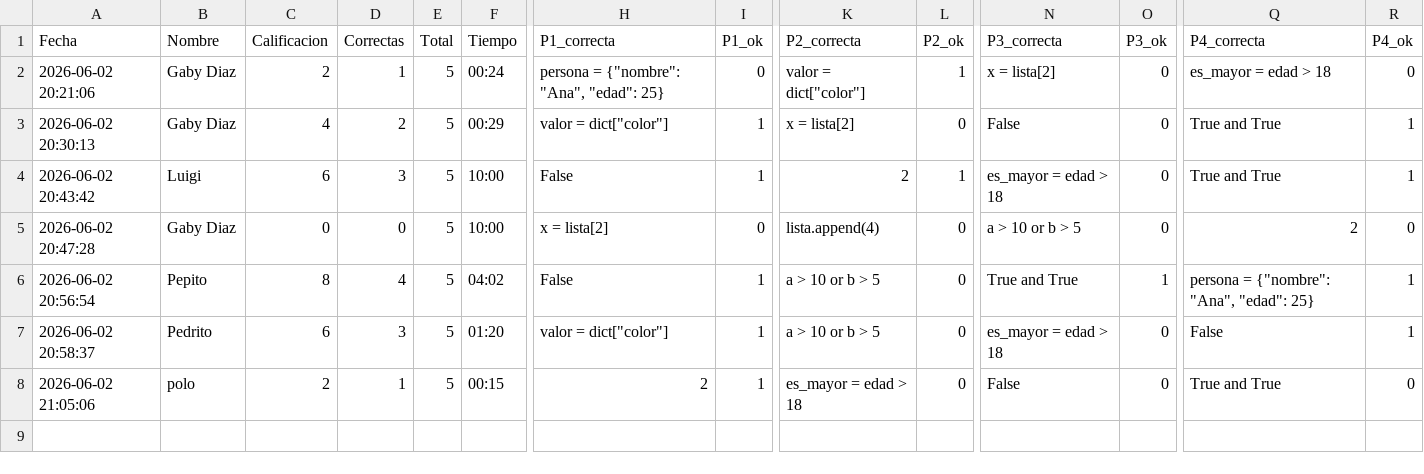
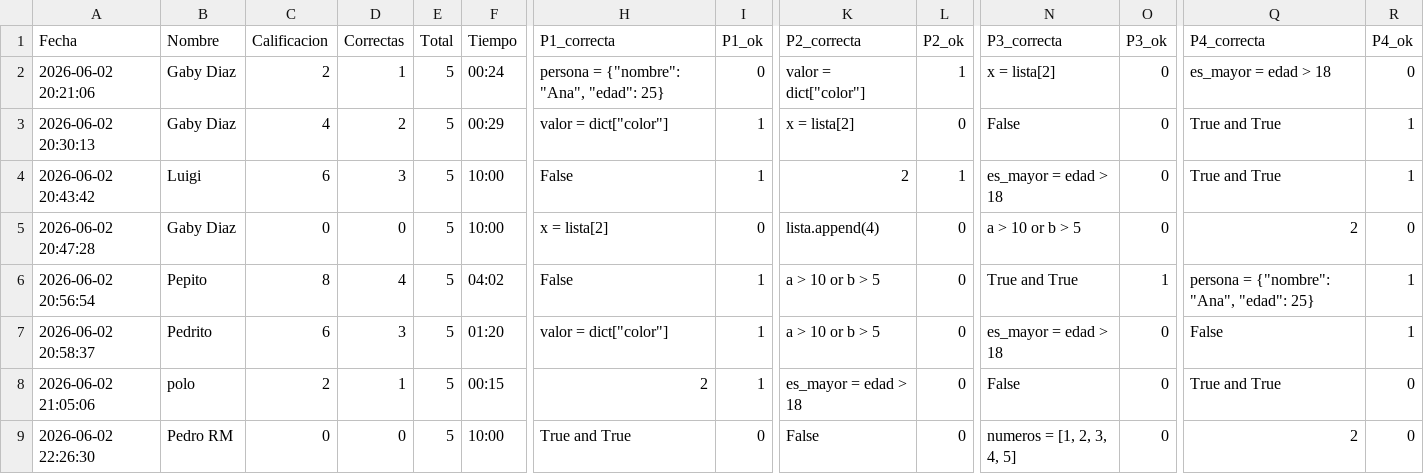
Before and after one commit to gbdiazc/Intro-python-cientifico-2026, a CSV file: calificaciones_e2.csv, drawn as a sheet; only a part is shown, gaps mark what is left out; rows hold the shown columns only; the diff names each change by its address in the sheet, - before the commit and + after, or states it on an @@ line.

Commit message:
Calificacion: Pedro RM — 0/10

```diff
--- a/calificaciones_e2.csv
+++ b/calificaciones_e2.csv
+row 9: 2026-06-02 22:26:30 | Pedro RM | 0 | 0 | 5 | 10:00 | True and True | 0 | False | 0 | numeros = [1, 2, 3, 4, 5] | 0 | 2 | 0
```
